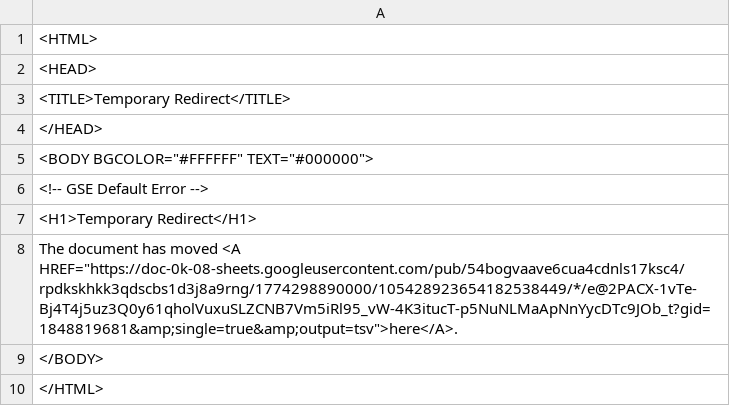
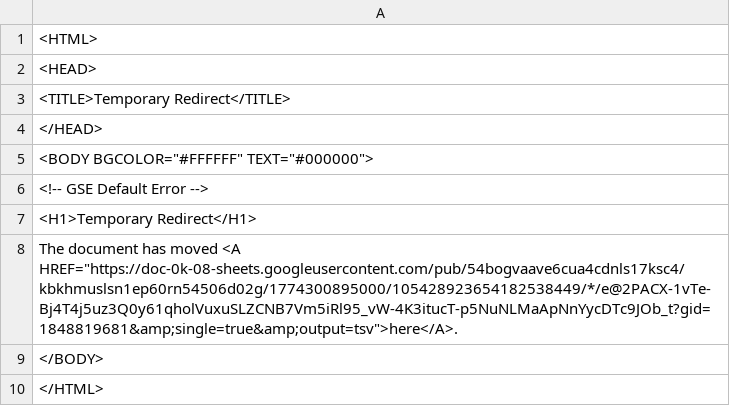
Before and after one commit to bostonshowcal/bostonshowcal, a TSV file: file.tsv, drawn as a sheet.

Commit message:
new date commit

```diff
--- a/file.tsv
+++ b/file.tsv
@@ -7,3 +7,3 @@
 <H1>Temporary Redirect</H1>
-The document has moved <A HREF="https://doc-0k-08-sheets.googleusercontent.com/pub/54bogvaave6cua4cdnls17ksc4/rpdkskhkk3qdscbs1d3j8a9rng/1774298890000/105428923654182538449/*/e@2PACX-1vTe-Bj4T4j5uz3Q0y61qholVuxuSLZCNB7Vm5iRl95_vW-4K3itucT-p5NuNLMaApNnYycDTc9JOb_t?gid=1848819681&amp;single=true&amp;output=tsv">here</A>.
+The document has moved <A HREF="https://doc-0k-08-sheets.googleusercontent.com/pub/54bogvaave6cua4cdnls17ksc4/kbkhmuslsn1ep60rn54506d02g/1774300895000/105428923654182538449/*/e@2PACX-1vTe-Bj4T4j5uz3Q0y61qholVuxuSLZCNB7Vm5iRl95_vW-4K3itucT-p5NuNLMaApNnYycDTc9JOb_t?gid=1848819681&amp;single=true&amp;output=tsv">here</A>.
 </BODY>
```
